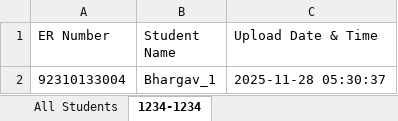
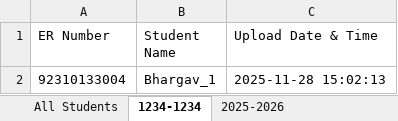
Before and after one commit to BhargavBhalodiya04/Attendance-System, an Excel workbook: students.xlsx, sheet 1234-1234, drawn as a sheet; values as stored, in another font and other column widths than the file's, no borders; the diff names each change by its address in the sheet, - before the commit and + after, or states it on an @@ line.

```diff
--- a/students.xlsx (sheet 1234-1234)
+++ b/students.xlsx (sheet 1234-1234)
+sheet tab: 2025-2026
-C2 (Upload Date & Time): 2025-11-28 05:30:37
+C2 (Upload Date & Time): 2025-11-28 15:02:13
```
Also changed, not shown: sheet All Students, 2 other files.
